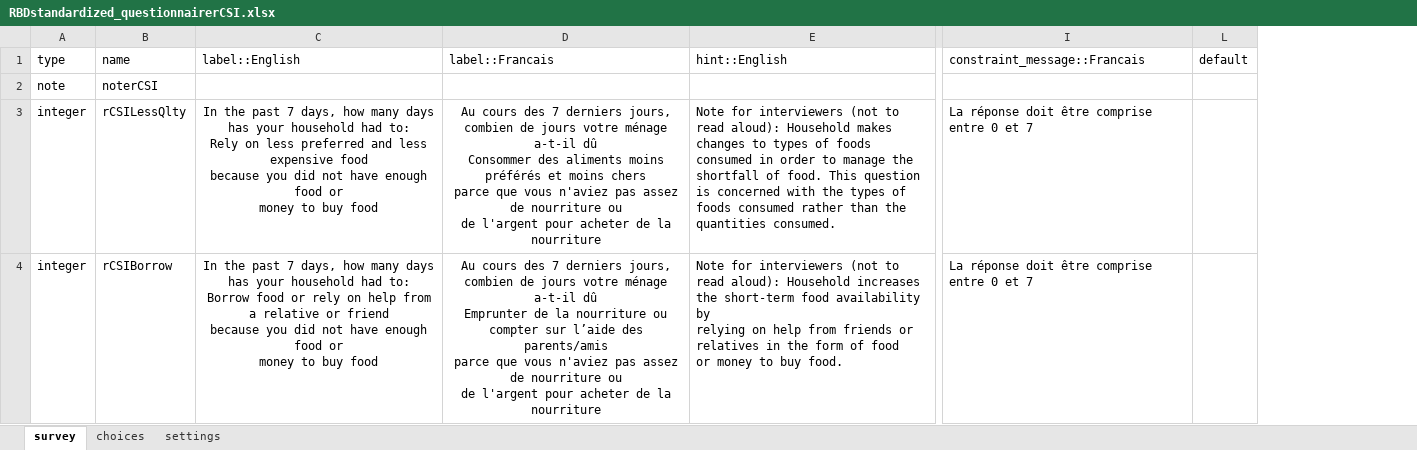
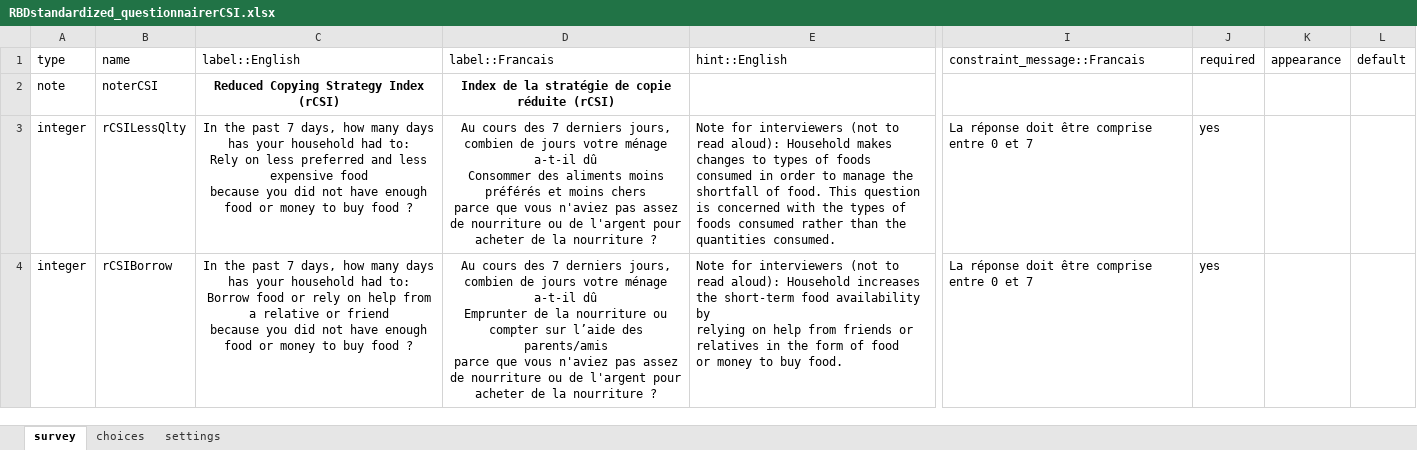
Before and after one commit to WFP-VAM/RBD_FS_CH_guide_EN, an Excel workbook: questionnaires/RBDstandardized_questionnairerCSI.xlsx, sheet survey, drawn as a sheet; only a part is shown, gaps mark what is left out; values as stored, in another font and other column widths than the file's, no borders; the diff covers the shown part only; the diff names each change by its address in the sheet, - before the commit and + after, or states it on an @@ line.

```diff
--- a/questionnaires/RBDstandardized_questionnairerCSI.xlsx (sheet survey)
+++ b/questionnaires/RBDstandardized_questionnairerCSI.xlsx (sheet survey)
@@ column J (required) unhidden, rows 3-4: yes | yes @@
@@ column K (appearance) unhidden, empty @@
-C2 (label::English): (empty)
+C2 (label::English): Reduced Copying Strategy Index (rCSI)
-D2 (label::Francais): (empty)
+D2 (label::Francais): Index de la stratégie de copie réduite (rCSI)
-C3 (label::English): …buy food
+C3 (label::English): …buy food ?
-D3 (label::Francais): …la nourriture
+D3 (label::Francais): …la nourriture ?
-C4 (label::English): …buy food
+C4 (label::English): …buy food ?
-D4 (label::Francais): …la nourriture
+D4 (label::Francais): …la nourriture ?
```
Also changed, not shown: 6 edited cells elsewhere in this sheet, sheet choices, sheet settings, questionnaires/RBDstandardized_questionnaireFCSHDDS.xlsx, questionnaires/RBDstandardized_questionnaireHHS.xlsx, 24 other files.
